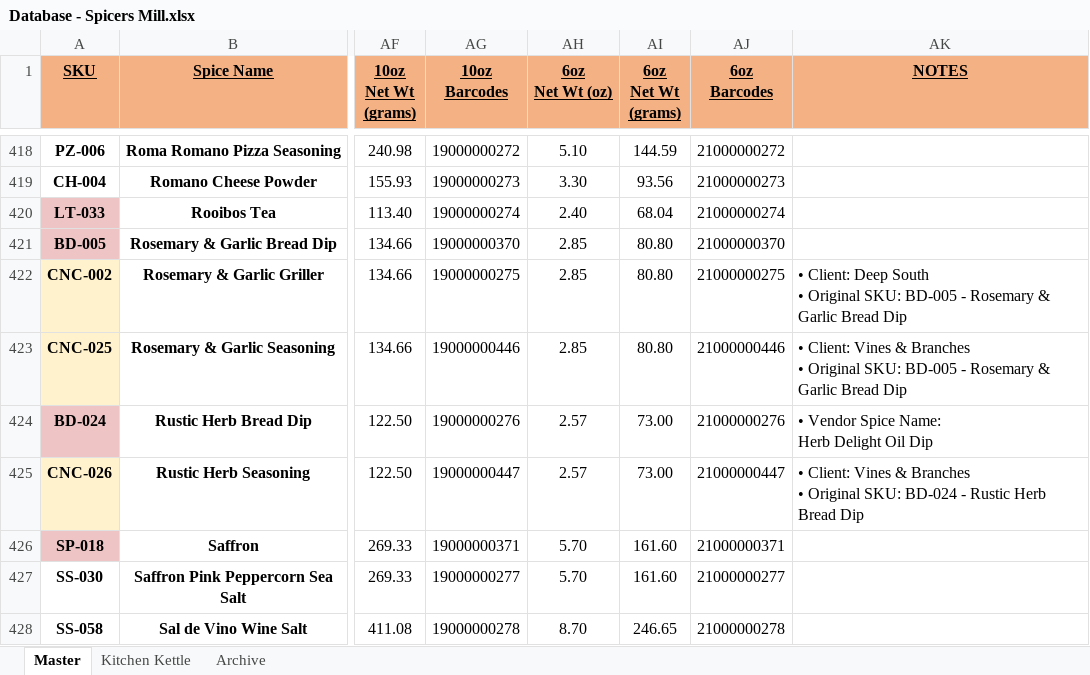
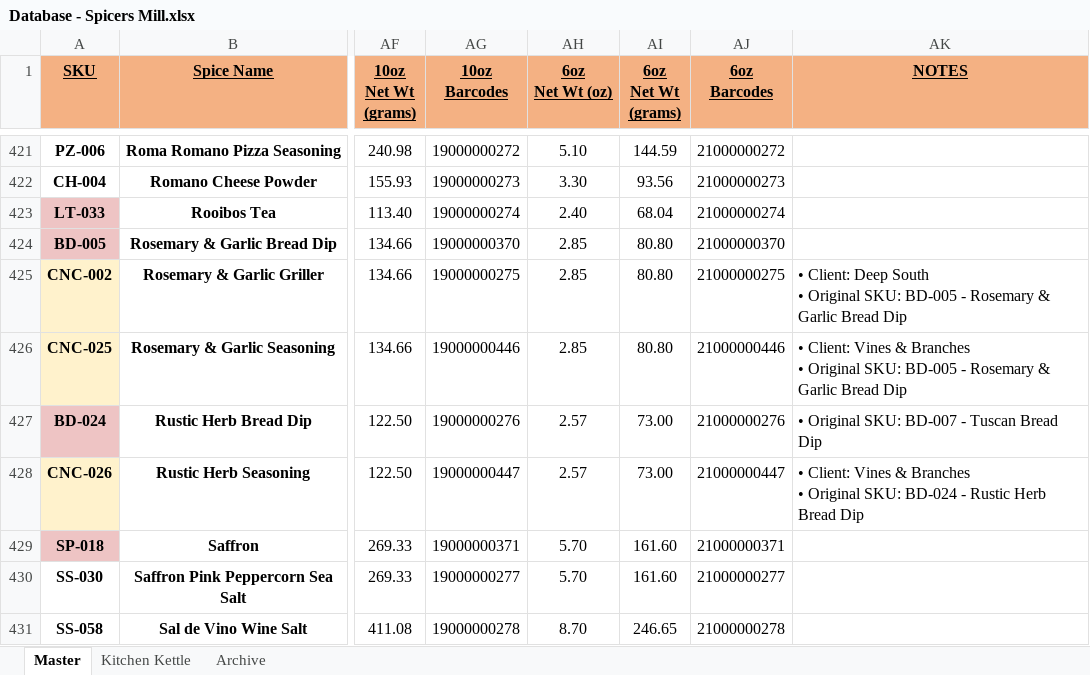
Before and after one commit to chadLinthicum/DATABASE-Spicers_Mill, an Excel workbook: Database - Spicers Mill.xlsx, sheet Master, drawn as a sheet; only a part is shown, gaps mark what is left out; values as stored, in another font and other column widths than the file's, no borders; conditional formats and table styles not drawn; addresses are those after the commit; ↵ is a line break in a cell; the diff covers the shown part only; the diff names each change by its address in the sheet, - before the commit and + after, or states it on an @@ line.

Commit message:
CNCs

```diff
--- a/Database - Spicers Mill.xlsx (sheet Master)
+++ b/Database - Spicers Mill.xlsx (sheet Master)
-AK427 (NOTES): • Vendor Spice Name: ↵ Herb Delight Oil Dip
+AK427 (NOTES): • Original SKU: BD-007 - Tuscan Bread Dip
```
Also changed, not shown: 7 added rows, 15 edited cells and cell formats elsewhere in this sheet, formulas that keep their value, hidden cells.
